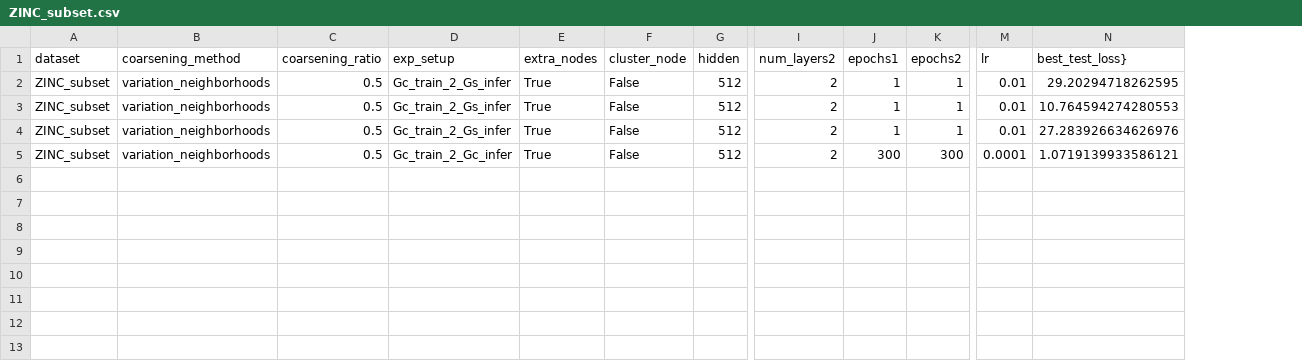
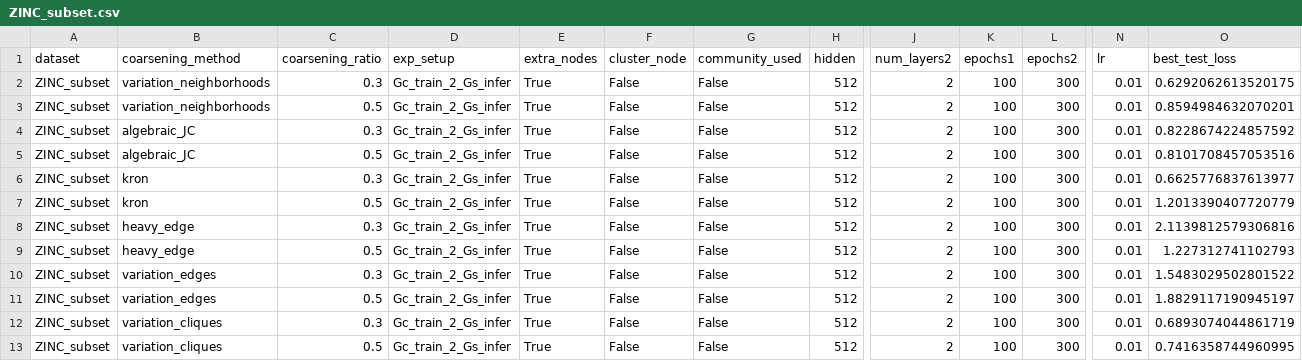
Before and after one commit to Roy-Shubhajit/FIT-GNN, a CSV file: results/ZINC_subset.csv, drawn as a sheet; only a part is shown, gaps mark what is left out; removed rows and columns are numbered as before the commit, all else as after; rows hold the shown columns only; the diff names each change by its address in the sheet, - before the commit and + after, or states it on an @@ line.

```diff
--- a/results/ZINC_subset.csv
+++ b/results/ZINC_subset.csv
+column G (community_used), row 3: False; row 5: False; row 11: False; row 13: False
-column N (best_test_loss}), rows 2-5: 29.20294718262595 | 10.764594274280553 | 27.283926634626976 | 1.0719139933586121
+column O (best_test_loss), row 3: 0.8594984632070201; row 5: 0.8101708457053516; row 11: 1.8829117190945197; row 13: 0.7416358744960995
+row 2: ZINC_subset | variation_neighborhoods | 0.3 | Gc_train_2_Gs_infer | True | False | False | 512 | 2 | 100 | 300 | 0.01 | 0.6292062613520175
-K3 (epochs1): 1
+K3 (epochs1): 100
-L3 (epochs2): 1
+L3 (epochs2): 300
+row 4: ZINC_subset | algebraic_JC | 0.3 | Gc_train_2_Gs_infer | True | False | False | 512 | 2 | 100 | 300 | 0.01 | 0.8228674224857592
-B5 (coarsening_method): variation_neighborhoods
+B5 (coarsening_method): algebraic_JC
-K5 (epochs1): 1
+K5 (epochs1): 100
-L5 (epochs2): 1
+L5 (epochs2): 300
+row 6: ZINC_subset | kron | 0.3 | Gc_train_2_Gs_infer | True | False | False | 512 | 2 | 100 | 300 | 0.01 | 0.6625776837613977
+row 7: ZINC_subset | kron | 0.5 | Gc_train_2_Gs_infer | True | False | False | 512 | 2 | 100 | 300 | 0.01 | 1.2013390407720779
+row 8: ZINC_subset | heavy_edge | 0.3 | Gc_train_2_Gs_infer | True | False | False | 512 | 2 | 100 | 300 | 0.01 | 2.1139812579306816
+row 9: ZINC_subset | heavy_edge | 0.5 | Gc_train_2_Gs_infer | True | False | False | 512 | 2 | 100 | 300 | 0.01 | 1.227312741102793
+row 10: ZINC_subset | variation_edges | 0.3 | Gc_train_2_Gs_infer | True | False | False | 512 | 2 | 100 | 300 | 0.01 | 1.5483029502801522
-B11 (coarsening_method): variation_neighborhoods
+B11 (coarsening_method): variation_edges
-K11 (epochs1): 1
+K11 (epochs1): 100
-L11 (epochs2): 1
+L11 (epochs2): 300
+row 12: ZINC_subset | variation_cliques | 0.3 | Gc_train_2_Gs_infer | True | False | False | 512 | 2 | 100 | 300 | 0.01 | 0.6893074044861719
-B13 (coarsening_method): variation_neighborhoods
+B13 (coarsening_method): variation_cliques
-D13 (exp_setup): Gc_train_2_Gc_infer
+D13 (exp_setup): Gc_train_2_Gs_infer
-K13 (epochs1): 300
+K13 (epochs1): 100
-N13 (lr): 0.0001
+N13 (lr): 0.01
```
Also changed, not shown: inference_results/graph_cls.csv, inference_results/graph_reg.csv, 11 other files.
